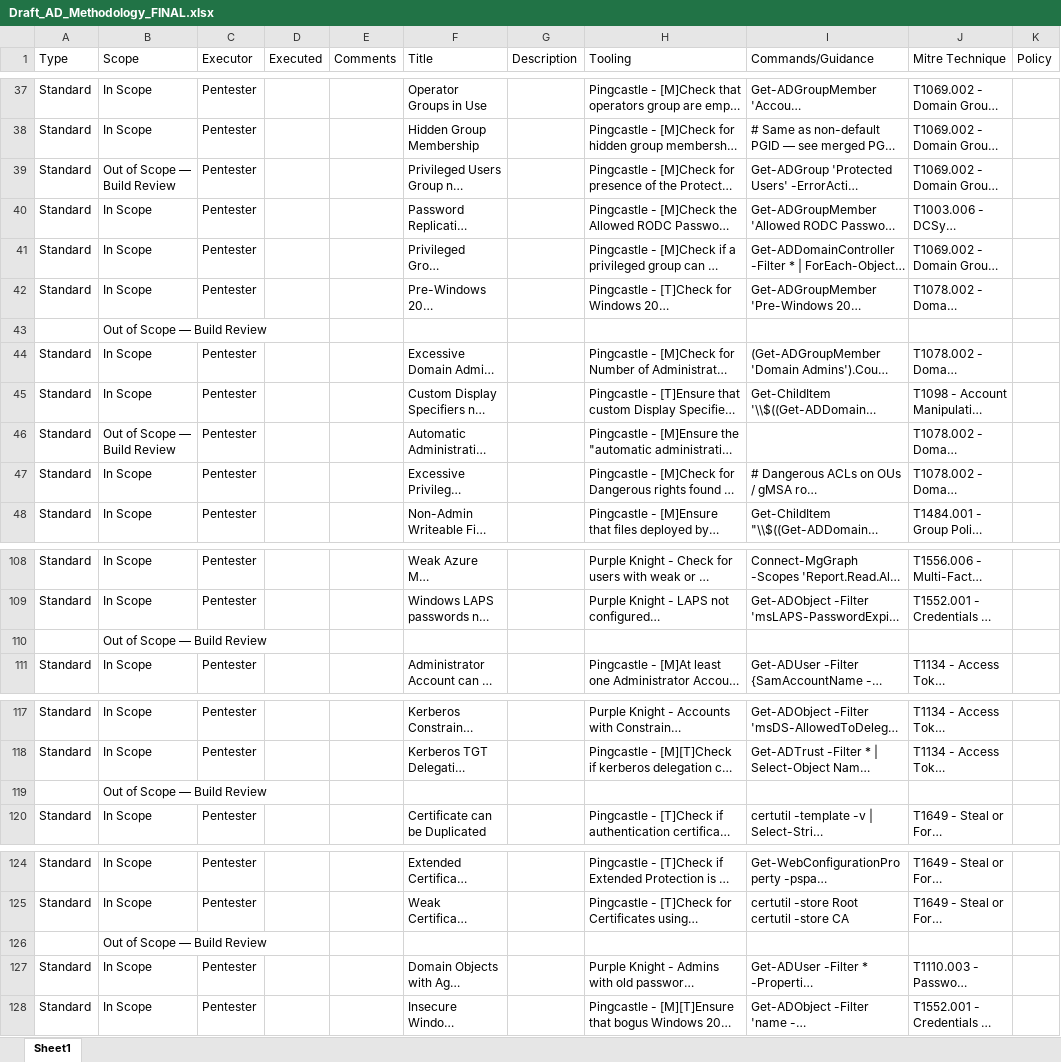
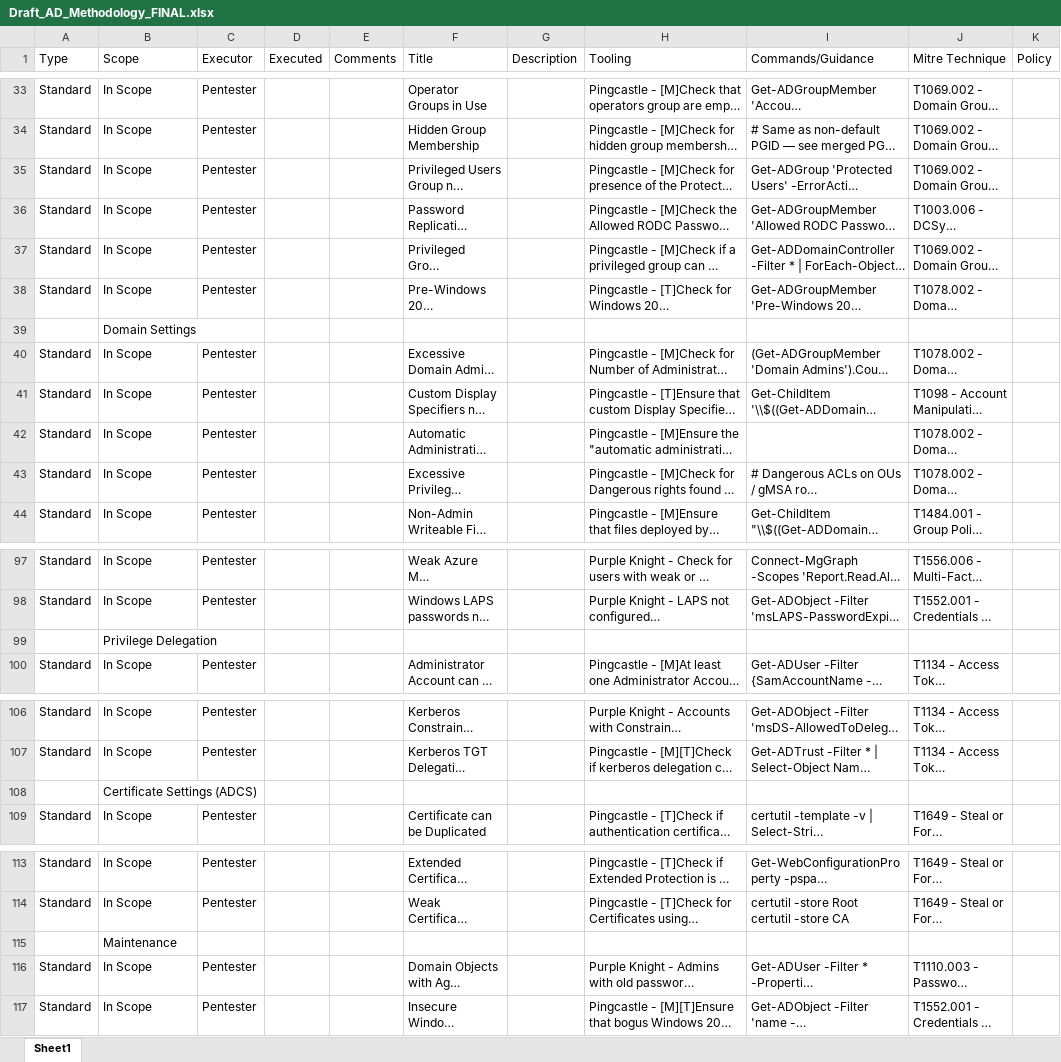
Before and after one commit to halfluke/AD_WIN_AZURE_methandscripts, an Excel workbook: Draft_AD_Methodology_FINAL.xlsx, sheet Sheet1, drawn as a sheet; only a part is shown, gaps mark what is left out; long unchanged cells end in …; values as stored, in another font and other column widths than the file's, no cell formats; addresses are those after the commit; the diff covers the shown part only; the diff names each change by its address in the sheet, - before the commit and + after, or states it on an @@ line.

```diff
--- a/Draft_AD_Methodology_FINAL.xlsx (sheet Sheet1)
+++ b/Draft_AD_Methodology_FINAL.xlsx (sheet Sheet1)
-B35 (Scope): Out of Scope — Build Review
+B35 (Scope): In Scope
-B39 (Scope): Out of Scope — Build Review
+B39 (Scope): Domain Settings
-B42 (Scope): Out of Scope — Build Review
+B42 (Scope): In Scope
-B99 (Scope): Out of Scope — Build Review
+B99 (Scope): Privilege Delegation
-B108 (Scope): Out of Scope — Build Review
+B108 (Scope): Certificate Settings (ADCS)
-B115 (Scope): Out of Scope — Build Review
+B115 (Scope): Maintenance
```
Also changed, not shown: 12 added rows, 12 removed rows and 7 edited cells elsewhere in this sheet, cell formats, Draft_Methodology_Azure_FINAL.xlsx, Draft_Windows-Build-Review-Methodology_FINAL.xlsx, 21 other files.
